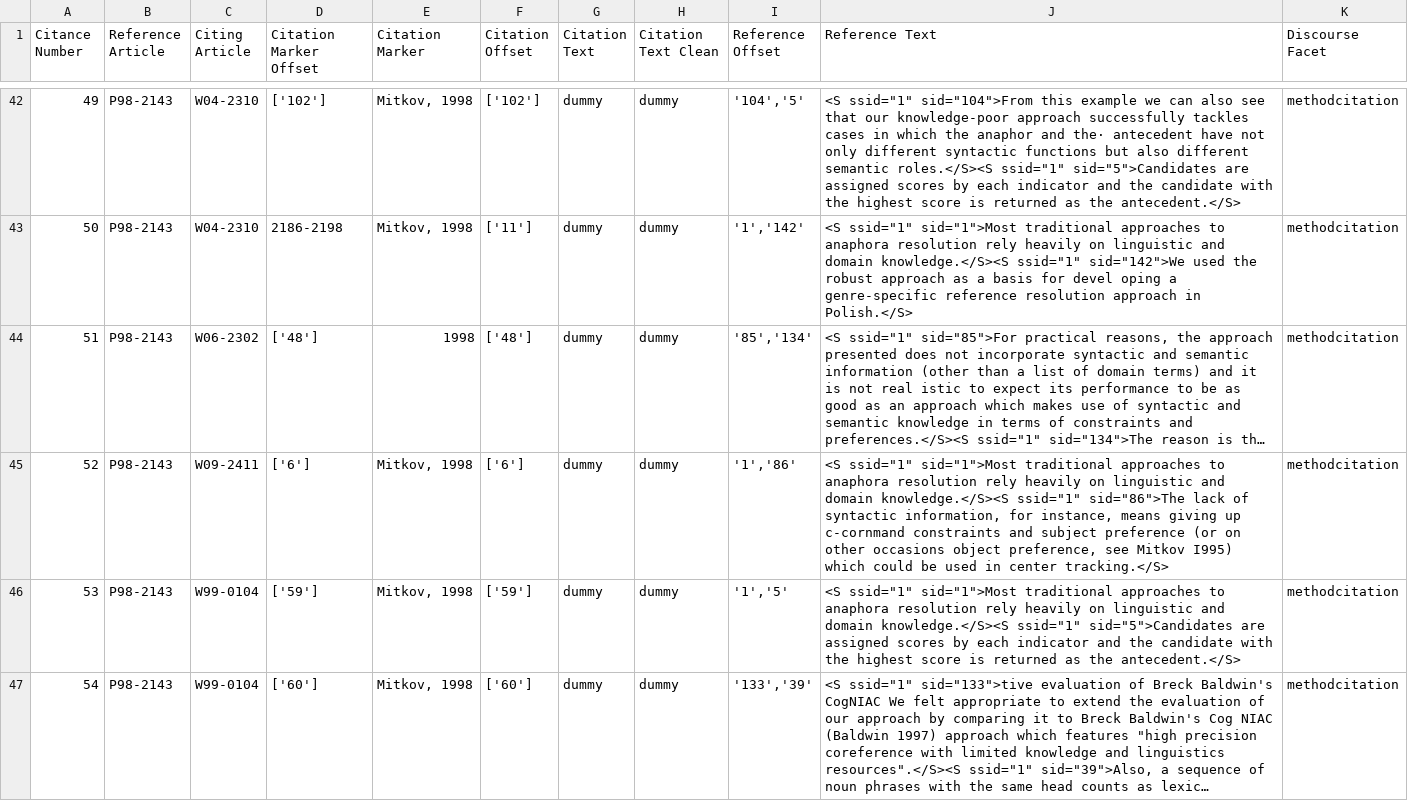
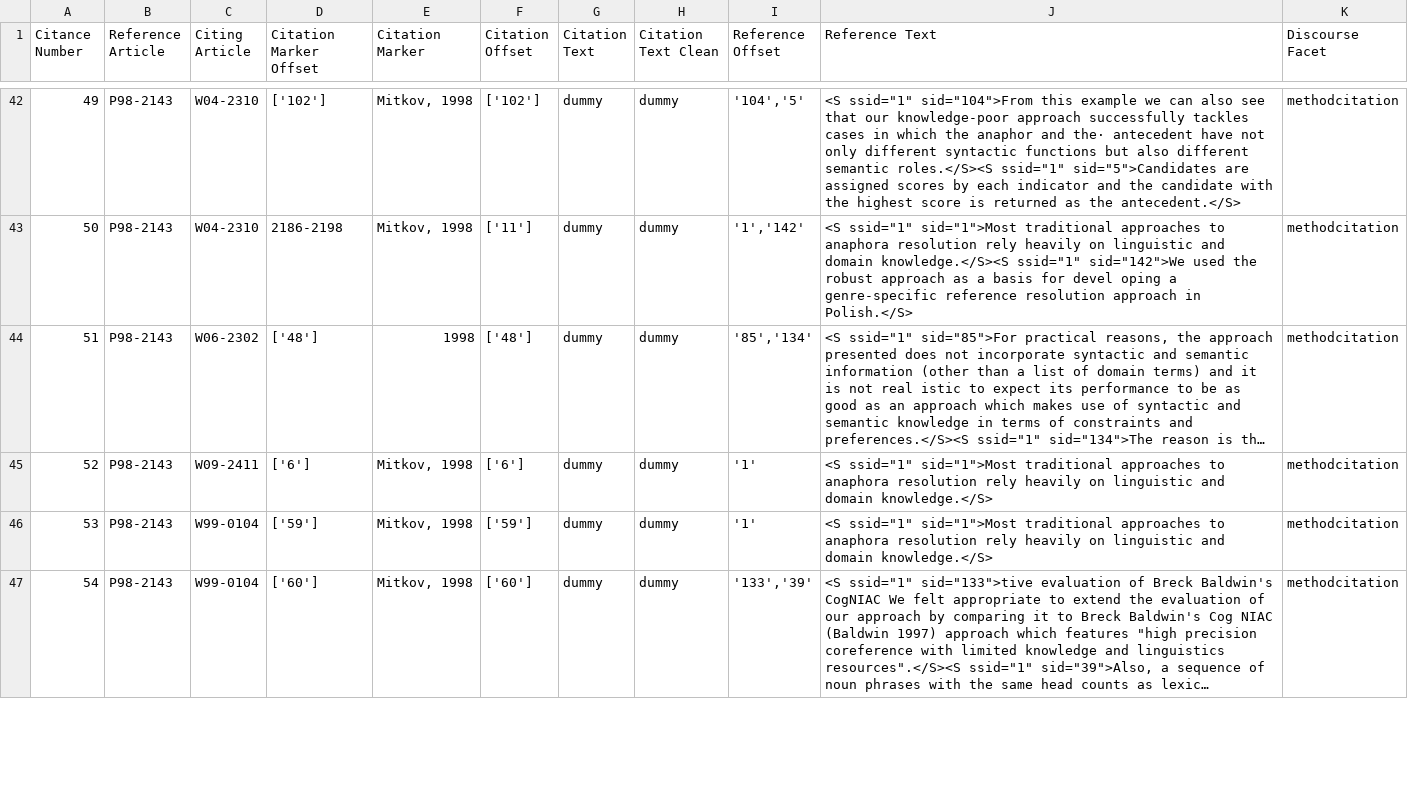
Before and after one commit to kinjaljain/QA_SDP, a CSV file: src/for_submission/2018-evaluation-script/eval_dirs/res/Task1/P98-2143.csv, drawn as a sheet; only a part is shown, gaps mark what is left out; long unchanged cells end in …; the diff covers the shown part only; the diff names each change by its address in the sheet, - before the commit and + after, or states it on an @@ line.

```diff
--- a/src/for_submission/2018-evaluation-script/eval_dirs/res/Task1/P98-2143.csv
+++ b/src/for_submission/2018-evaluation-script/eval_dirs/res/Task1/P98-2143.csv
-I45 (Reference Offset): '1','86'
+I45 (Reference Offset): '1'
-J45 (Reference Text): …and domain knowledge.</S><S ssid="1" sid="86">The lack of syntactic information, for instance, means giving up c-cornmand constraints and subject preference (or on other occasions object preference, see Mitkov I995) which could be used in center tracking.</S>
+J45 (Reference Text): …and domain knowledge.</S>
-I46 (Reference Offset): '1','5'
+I46 (Reference Offset): '1'
-J46 (Reference Text): …and domain knowledge.</S><S ssid="1" sid="5">Candidates are assigned scores by each indicator and the candidate with the highest score is returned as the antecedent.</S>
+J46 (Reference Text): …and domain knowledge.</S>
```
Also changed, not shown: 32 edited cells elsewhere in this file, src/for_submission/2018-evaluation-script/eval_dirs/res/Task1/C04-1089.csv, src/for_submission/2018-evaluation-script/eval_dirs/res/Task1/I05-5011.csv, 36 other files.
